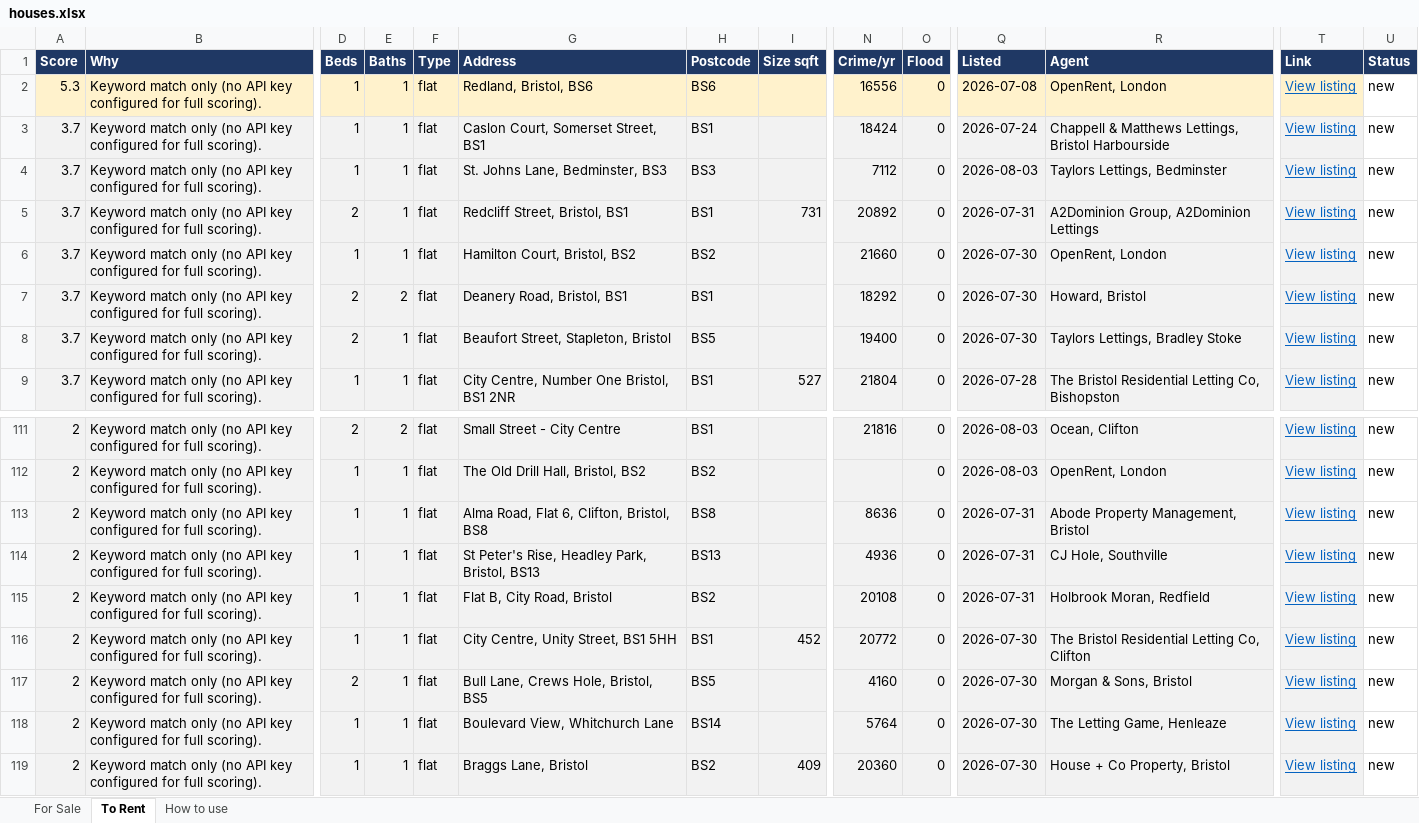
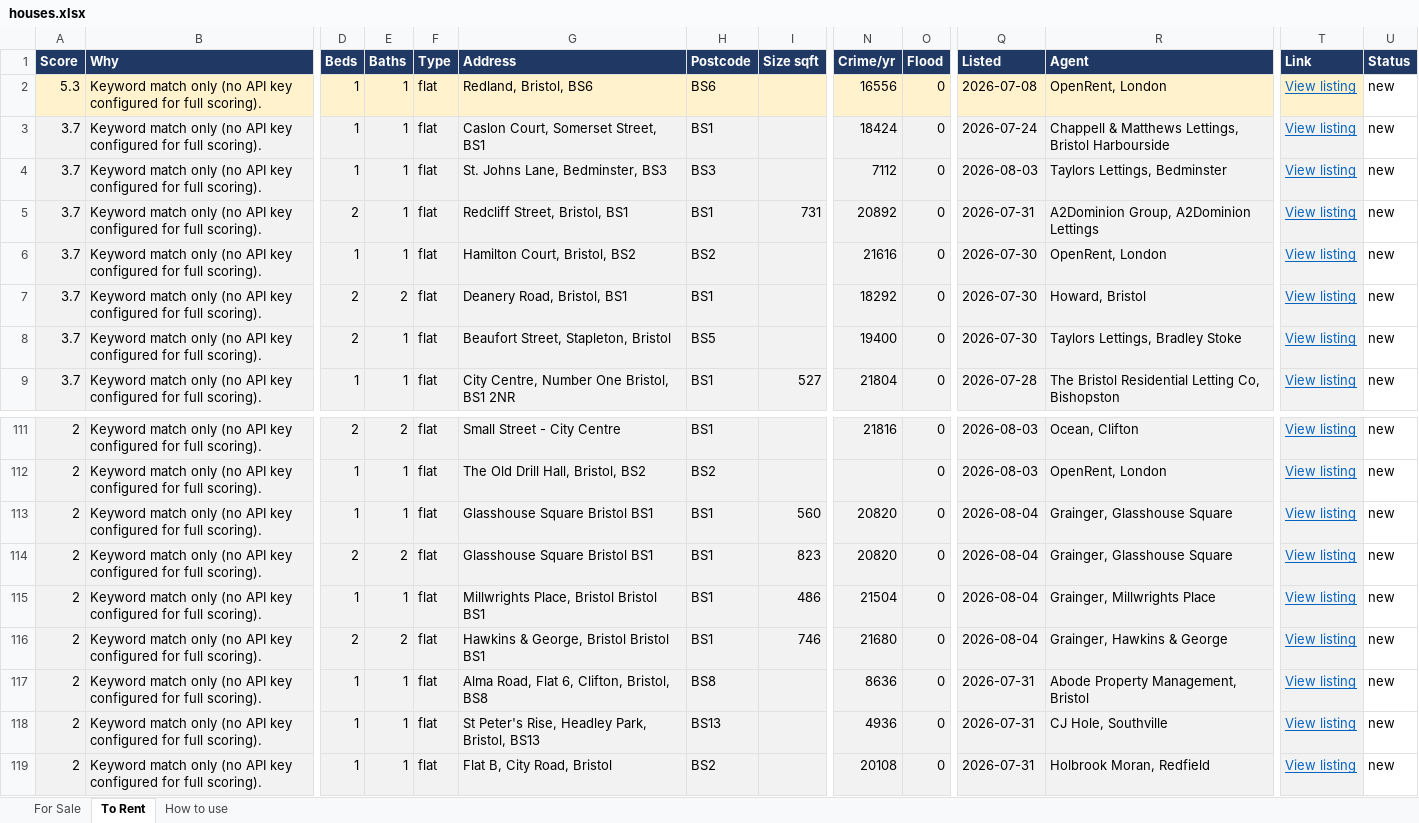
Before and after one commit to dcracknell/house_finder, an Excel workbook: data/houses.xlsx, sheet To Rent, drawn as a sheet; only a part is shown, gaps mark what is left out; the shorter side is filled out with more unchanged rows; values as stored, in another font and other column widths than the file's, no borders; rows hold the shown columns only; the diff names each change by its address in the sheet, - before the commit and + after, or states it on an @@ line.

```diff
--- a/data/houses.xlsx (sheet To Rent)
+++ b/data/houses.xlsx (sheet To Rent)
-N6 (Crime/yr): 21660
+N6 (Crime/yr): 21616
+row 113: 2 | Keyword match only (no API key configured for full scoring). | 1 | 1 | flat | Glasshouse Square Bristol BS1 | BS1 | 560 | 20820 | 0 | 2026-08-04 | Grainger, Glasshouse Square | View listing | new
+row 114: 2 | Keyword match only (no API key configured for full scoring). | 2 | 2 | flat | Glasshouse Square Bristol BS1 | BS1 | 823 | 20820 | 0 | 2026-08-04 | Grainger, Glasshouse Square | View listing | new
+row 115: 2 | Keyword match only (no API key configured for full scoring). | 1 | 1 | flat | Millwrights Place, Bristol Bristol BS1 | BS1 | 486 | 21504 | 0 | 2026-08-04 | Grainger, Millwrights Place | View listing | new
+row 116: 2 | Keyword match only (no API key configured for full scoring). | 2 | 2 | flat | Hawkins & George, Bristol Bristol BS1 | BS1 | 746 | 21680 | 0 | 2026-08-04 | Grainger, Hawkins & George | View listing | new
```
Also changed, not shown: hidden cells, 3 other files.
